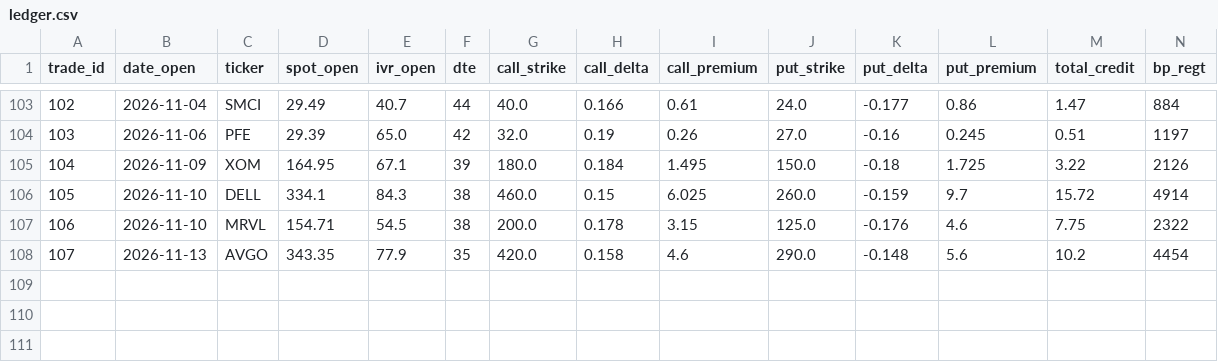
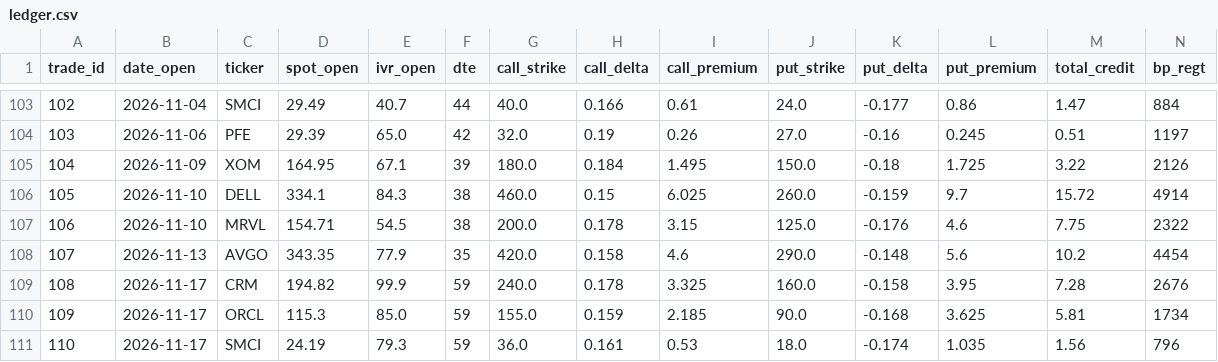
Before and after one commit to daugpinigu/tt-strangle-dashboard, a CSV file: ledger.csv, drawn as a sheet; only a part is shown, gaps mark what is left out; rows hold the shown columns only; the diff names each change by its address in the sheet, - before the commit and + after, or states it on an @@ line.

```diff
--- a/ledger.csv
+++ b/ledger.csv
+row 109: 108 | 2026-11-17 | CRM | 194.82 | 99.9 | 59 | 240.0 | 0.178 | 3.325 | 160.0 | -0.158 | 3.95 | 7.28 | 2676
+row 110: 109 | 2026-11-17 | ORCL | 115.3 | 85.0 | 59 | 155.0 | 0.159 | 2.185 | 90.0 | -0.168 | 3.625 | 5.81 | 1734
+row 111: 110 | 2026-11-17 | SMCI | 24.19 | 79.3 | 59 | 36.0 | 0.161 | 0.53 | 18.0 | -0.174 | 1.035 | 1.56 | 796
```
Also changed, not shown: 5 other files.
